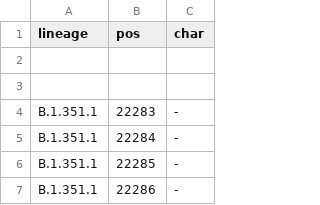
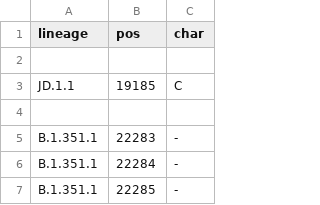
Before and after one commit to neherlab/nextclade_data_workflows, a TSV file: sars-cov-2/profiles/clades/lineage_overwrite.tsv, drawn as a sheet; only a part is shown; the shorter side is filled out with more unchanged rows.

Commit message:
Constraint

```diff
--- a/sars-cov-2/profiles/clades/lineage_overwrite.tsv
+++ b/sars-cov-2/profiles/clades/lineage_overwrite.tsv
@@ -2,2 +2,3 @@ lineage	pos	char
 
+JD.1.1	19185	C
 
```
